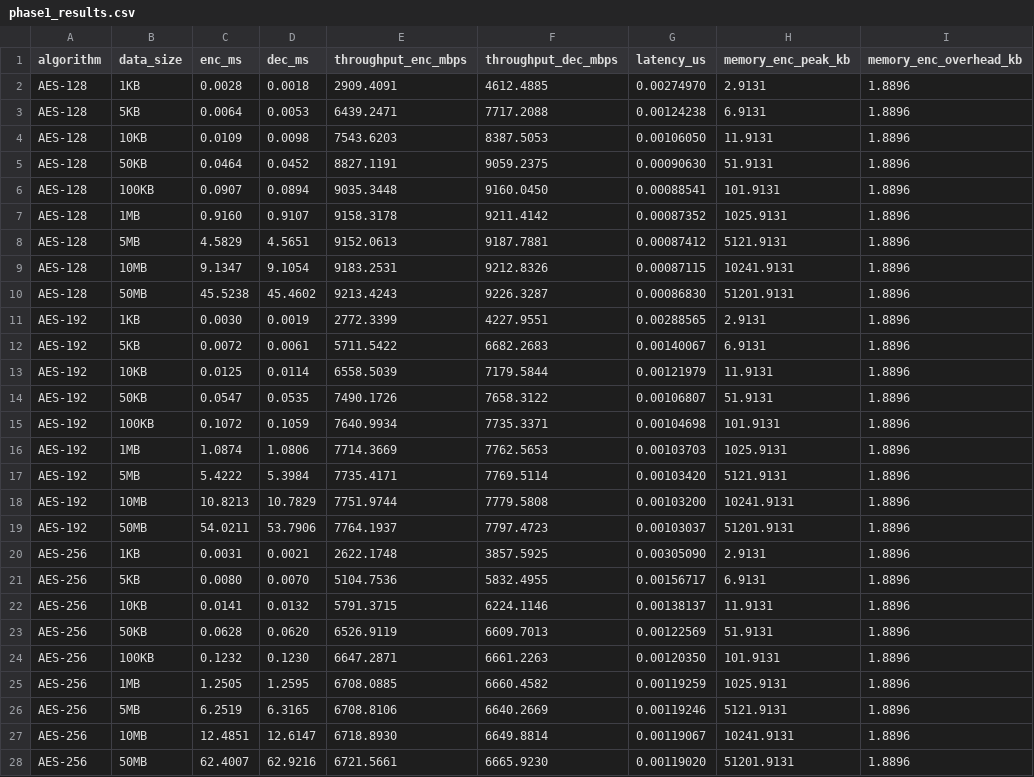
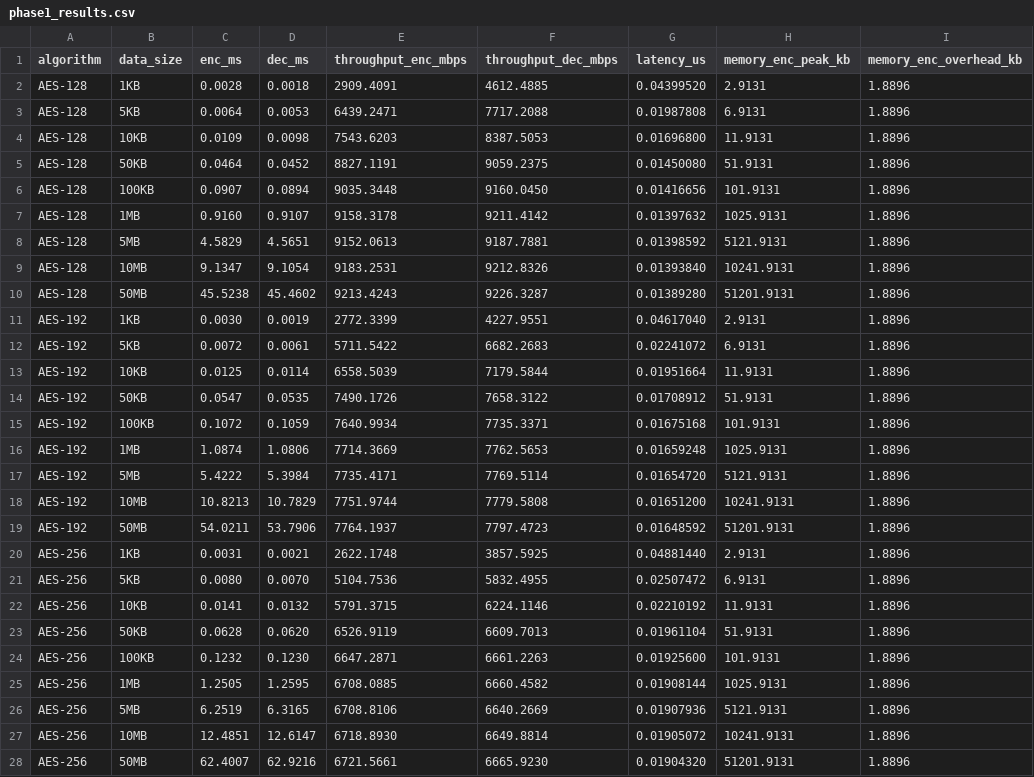
Before and after one commit to GuilhermebV27/PRISEC-IV-Context-Aware-Cryptography, a CSV file: benchmarks/phase1_results.csv, drawn as a sheet; only a part is shown; the diff covers the shown part only; the diff names each change by its address in the sheet, - before the commit and + after, or states it on an @@ line.

Commit message:
Latency values update

```diff
--- a/benchmarks/phase1_results.csv
+++ b/benchmarks/phase1_results.csv
-G2 (latency_us): 0.00274970
+G2 (latency_us): 0.04399520
-G3 (latency_us): 0.00124238
+G3 (latency_us): 0.01987808
-G4 (latency_us): 0.00106050
+G4 (latency_us): 0.01696800
-G5 (latency_us): 0.00090630
+G5 (latency_us): 0.01450080
-G6 (latency_us): 0.00088541
+G6 (latency_us): 0.01416656
-G7 (latency_us): 0.00087352
+G7 (latency_us): 0.01397632
-G8 (latency_us): 0.00087412
+G8 (latency_us): 0.01398592
-G9 (latency_us): 0.00087115
+G9 (latency_us): 0.01393840
-G10 (latency_us): 0.00086830
+G10 (latency_us): 0.01389280
-G11 (latency_us): 0.00288565
+G11 (latency_us): 0.04617040
-G12 (latency_us): 0.00140067
+G12 (latency_us): 0.02241072
-G13 (latency_us): 0.00121979
+G13 (latency_us): 0.01951664
-G14 (latency_us): 0.00106807
+G14 (latency_us): 0.01708912
-G15 (latency_us): 0.00104698
+G15 (latency_us): 0.01675168
-G16 (latency_us): 0.00103703
+G16 (latency_us): 0.01659248
-G17 (latency_us): 0.00103420
+G17 (latency_us): 0.01654720
-G18 (latency_us): 0.00103200
+G18 (latency_us): 0.01651200
-G19 (latency_us): 0.00103037
+G19 (latency_us): 0.01648592
-G20 (latency_us): 0.00305090
+G20 (latency_us): 0.04881440
-G21 (latency_us): 0.00156717
+G21 (latency_us): 0.02507472
-G22 (latency_us): 0.00138137
+G22 (latency_us): 0.02210192
-G23 (latency_us): 0.00122569
+G23 (latency_us): 0.01961104
-G24 (latency_us): 0.00120350
+G24 (latency_us): 0.01925600
-G25 (latency_us): 0.00119259
+G25 (latency_us): 0.01908144
-G26 (latency_us): 0.00119246
+G26 (latency_us): 0.01907936
-G27 (latency_us): 0.00119067
+G27 (latency_us): 0.01905072
-G28 (latency_us): 0.00119020
+G28 (latency_us): 0.01904320
```
Also changed, not shown: 37 edited cells elsewhere in this file, benchmarks/phase2_results.csv, benchmarks/phase3_results.csv, 4 other files.
